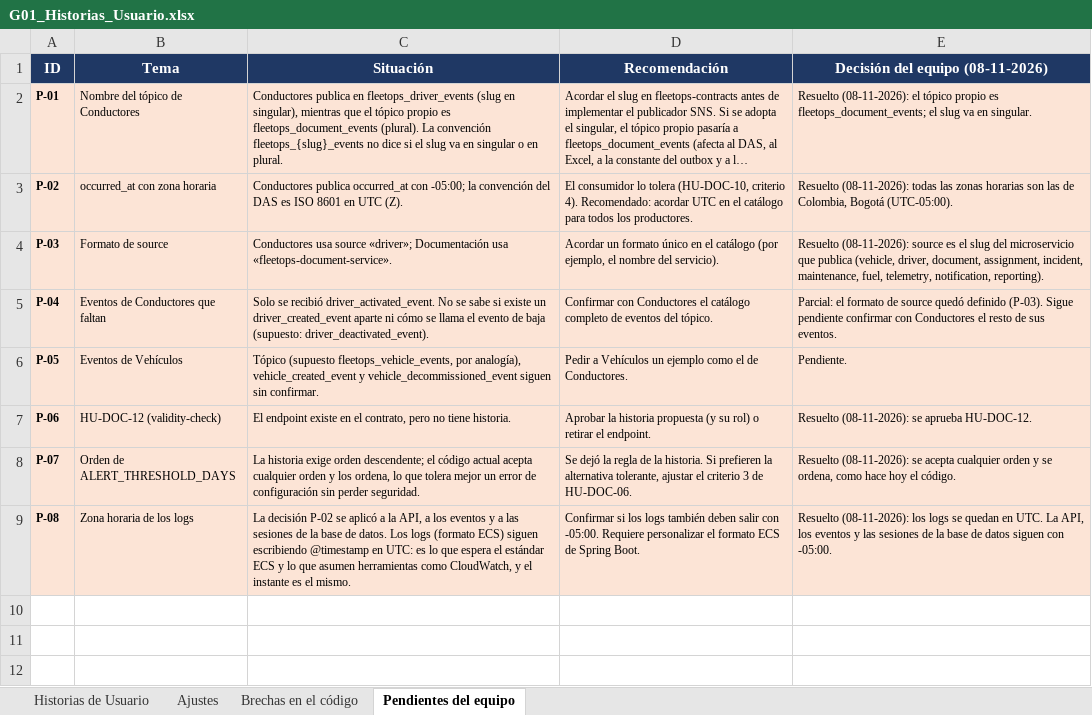
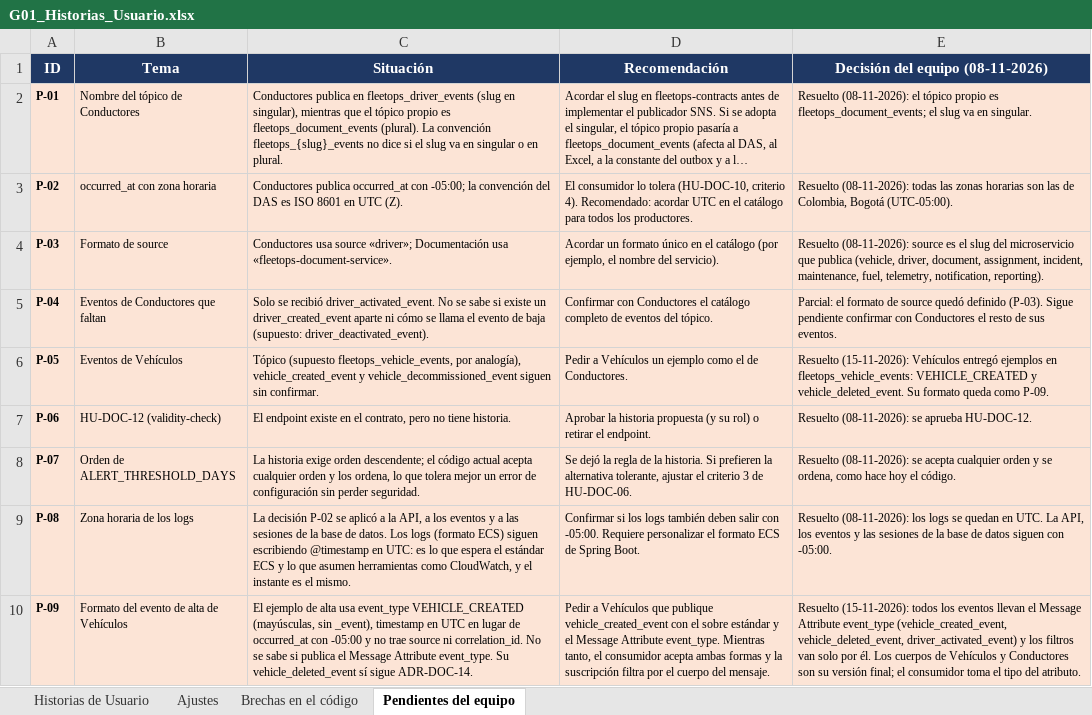
Before and after one commit to FleetOpsProyect/grupo_01_documentacion, an Excel workbook: docs/G01_Historias_Usuario.xlsx, sheet Pendientes del equipo, drawn as a sheet; long unchanged cells end in …; values as stored, in another font and other column widths than the file's, no borders; the diff names each change by its address in the sheet, - before the commit and + after, or states it on an @@ line.

Commit message:
feat(documents): HU-DOC-10 eventos de Vehículos y filtros solo por Message Attribute event_type

```diff
--- a/docs/G01_Historias_Usuario.xlsx (sheet Pendientes del equipo)
+++ b/docs/G01_Historias_Usuario.xlsx (sheet Pendientes del equipo)
-E6 (Decisión del equipo (08-11-2026)): Pendiente.
+E6 (Decisión del equipo (08-11-2026)): Resuelto (15-11-2026): Vehículos entregó ejemplos en fleetops_vehicle_events: VEHICLE_CREATED y vehicle_deleted_event. Su formato queda como P-09.
+row 10: P-09 | Formato del evento de alta de Vehículos | El ejemplo de alta usa event_type VEHICLE_CREATED (mayúsculas, sin _event), timestamp en UTC en lugar de occurred_at con -05:00 y no trae source ni correlation_id. No se sabe si publica el Message Attribute event_type. Su vehicle_deleted_event sí sigue ADR-DOC-14. | Pedir a Vehículos que publique vehicle_created_event con el sobre estándar y el Message Attribute event_type. Mientras tanto, el consumidor acepta ambas formas y la suscripción filtra por el cuerpo del mensaje. | Resuelto (15-11-2026): todos los eventos llevan el Message Attribute event_type (vehicle_created_event, vehicle_deleted_event, driver_activated_event) y los filtros van solo por él. Los cuerpos de Vehículos y Conductores son su versión final; el consumidor toma el tipo del atributo.
```
Also changed, not shown: sheet Ajustes, sheet Historias de Usuario, docs/G01_Endpoints_Documentacion.xlsx, 20 other files.
